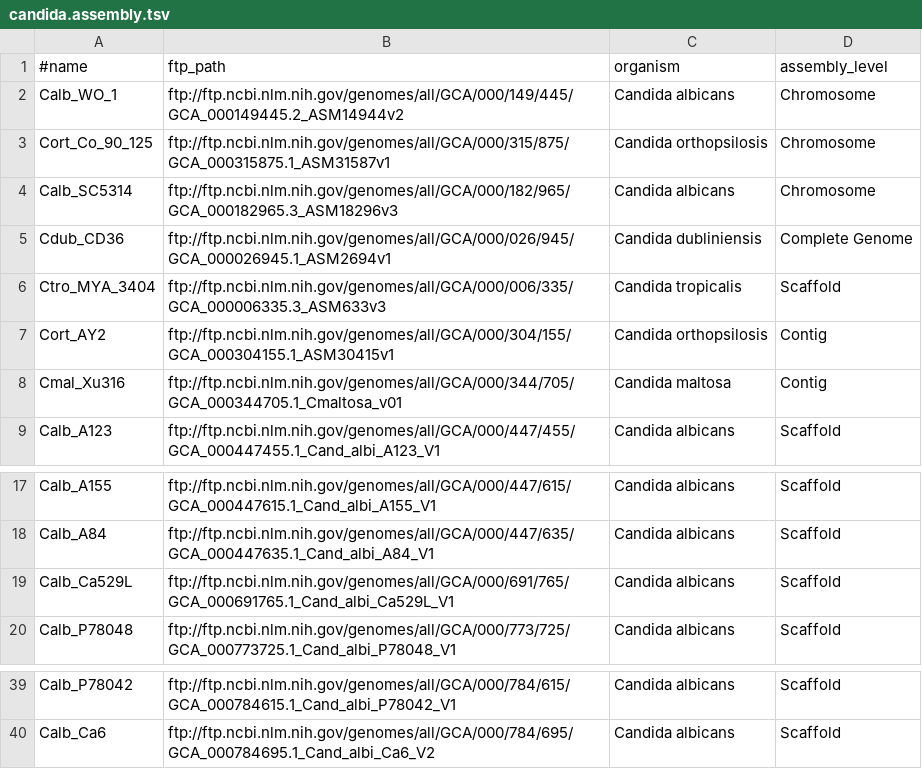
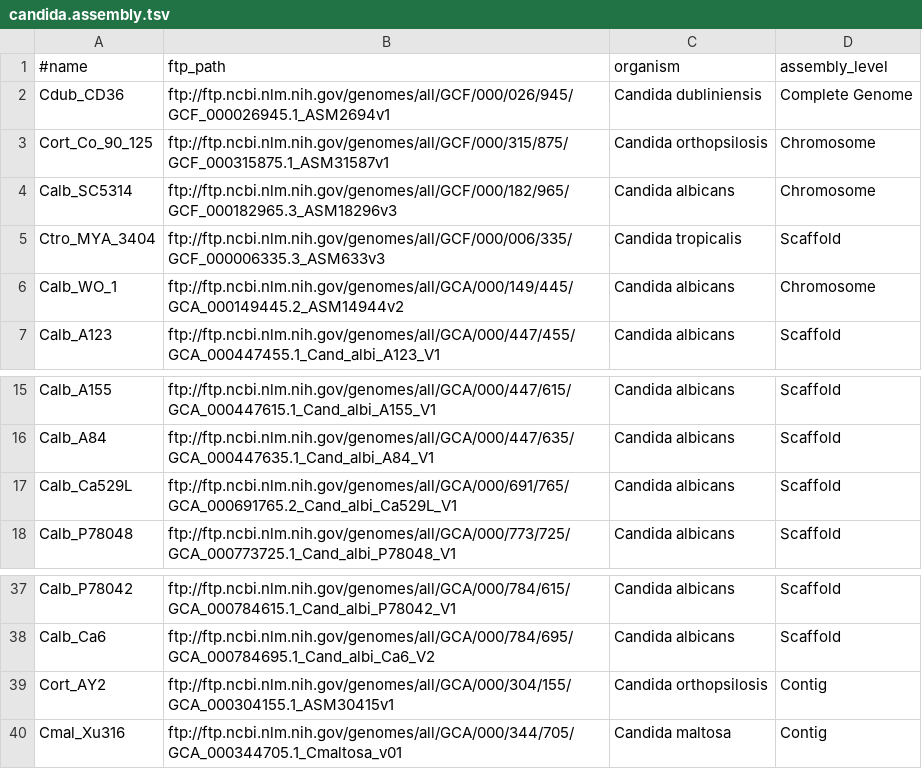
Before and after one commit to wang-q/withncbi, a TSV file: pop/candida.assembly.tsv, drawn as a sheet; only a part is shown, gaps mark what is left out.

```diff
--- a/pop/candida.assembly.tsv
+++ b/pop/candida.assembly.tsv
@@ -1,9 +1,7 @@
 #name	ftp_path	organism	assembly_level
+Cdub_CD36	ftp://ftp.ncbi.nlm.nih.gov/genomes/all/GCF/000/026/945/GCF_000026945.1_ASM2694v1	Candida dubliniensis	Complete Genome
+Cort_Co_90_125	ftp://ftp.ncbi.nlm.nih.gov/genomes/all/GCF/000/315/875/GCF_000315875.1_ASM31587v1	Candida orthopsilosis	Chromosome
+Calb_SC5314	ftp://ftp.ncbi.nlm.nih.gov/genomes/all/GCF/000/182/965/GCF_000182965.3_ASM18296v3	Candida albicans	Chromosome
+Ctro_MYA_3404	ftp://ftp.ncbi.nlm.nih.gov/genomes/all/GCF/000/006/335/GCF_000006335.3_ASM633v3	Candida tropicalis	Scaffold
 Calb_WO_1	ftp://ftp.ncbi.nlm.nih.gov/genomes/all/GCA/000/149/445/GCA_000149445.2_ASM14944v2	Candida albicans	Chromosome
-Cort_Co_90_125	ftp://ftp.ncbi.nlm.nih.gov/genomes/all/GCA/000/315/875/GCA_000315875.1_ASM31587v1	Candida orthopsilosis	Chromosome
-Calb_SC5314	ftp://ftp.ncbi.nlm.nih.gov/genomes/all/GCA/000/182/965/GCA_000182965.3_ASM18296v3	Candida albicans	Chromosome
-Cdub_CD36	ftp://ftp.ncbi.nlm.nih.gov/genomes/all/GCA/000/026/945/GCA_000026945.1_ASM2694v1	Candida dubliniensis	Complete Genome
-Ctro_MYA_3404	ftp://ftp.ncbi.nlm.nih.gov/genomes/all/GCA/000/006/335/GCA_000006335.3_ASM633v3	Candida tropicalis	Scaffold
-Cort_AY2	ftp://ftp.ncbi.nlm.nih.gov/genomes/all/GCA/000/304/155/GCA_000304155.1_ASM30415v1	Candida orthopsilosis	Contig
-Cmal_Xu316	ftp://ftp.ncbi.nlm.nih.gov/genomes/all/GCA/000/344/705/GCA_000344705.1_Cmaltosa_v01	Candida maltosa	Contig
 Calb_A123	ftp://ftp.ncbi.nlm.nih.gov/genomes/all/GCA/000/447/455/GCA_000447455.1_Cand_albi_A123_V1	Candida albicans	Scaffold
@@ -18,3 +16,3 @@ Calb_A155	ftp://ftp.ncbi.nlm.nih.gov/genomes/all/GCA/000/447/615/GCA_000447615.1
 Calb_A84	ftp://ftp.ncbi.nlm.nih.gov/genomes/all/GCA/000/447/635/GCA_000447635.1_Cand_albi_A84_V1	Candida albicans	Scaffold
-Calb_Ca529L	ftp://ftp.ncbi.nlm.nih.gov/genomes/all/GCA/000/691/765/GCA_000691765.1_Cand_albi_Ca529L_V1	Candida albicans	Scaffold
+Calb_Ca529L	ftp://ftp.ncbi.nlm.nih.gov/genomes/all/GCA/000/691/765/GCA_000691765.2_Cand_albi_Ca529L_V1	Candida albicans	Scaffold
 Calb_P78048	ftp://ftp.ncbi.nlm.nih.gov/genomes/all/GCA/000/773/725/GCA_000773725.1_Cand_albi_P78048_V1	Candida albicans	Scaffold
@@ -40 +38,3 @@ Calb_P78042	ftp://ftp.ncbi.nlm.nih.gov/genomes/all/GCA/000/784/615/GCA_000784615
 Calb_Ca6	ftp://ftp.ncbi.nlm.nih.gov/genomes/all/GCA/000/784/695/GCA_000784695.1_Cand_albi_Ca6_V2	Candida albicans	Scaffold
+Cort_AY2	ftp://ftp.ncbi.nlm.nih.gov/genomes/all/GCA/000/304/155/GCA_000304155.1_ASM30415v1	Candida orthopsilosis	Contig
+Cmal_Xu316	ftp://ftp.ncbi.nlm.nih.gov/genomes/all/GCA/000/344/705/GCA_000344705.1_Cmaltosa_v01	Candida maltosa	Contig
```
Also changed, not shown: pop/candida.wgs.tsv, 2 other files.
